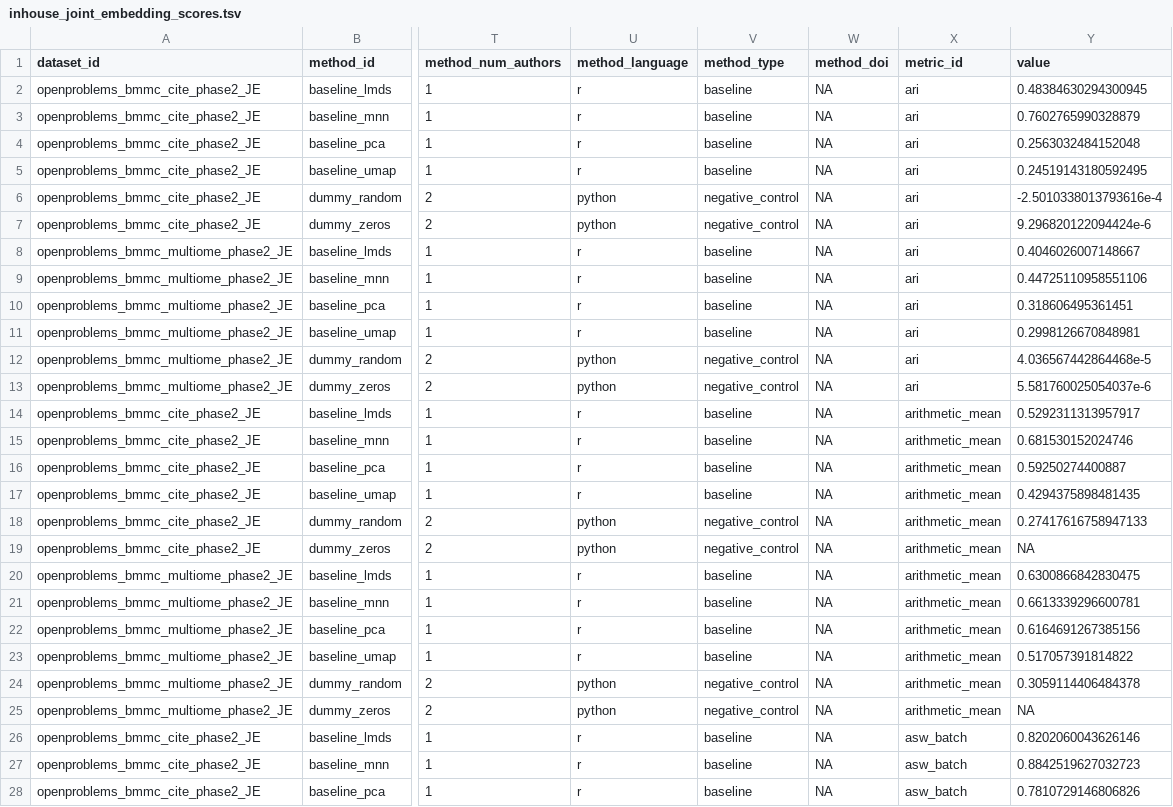
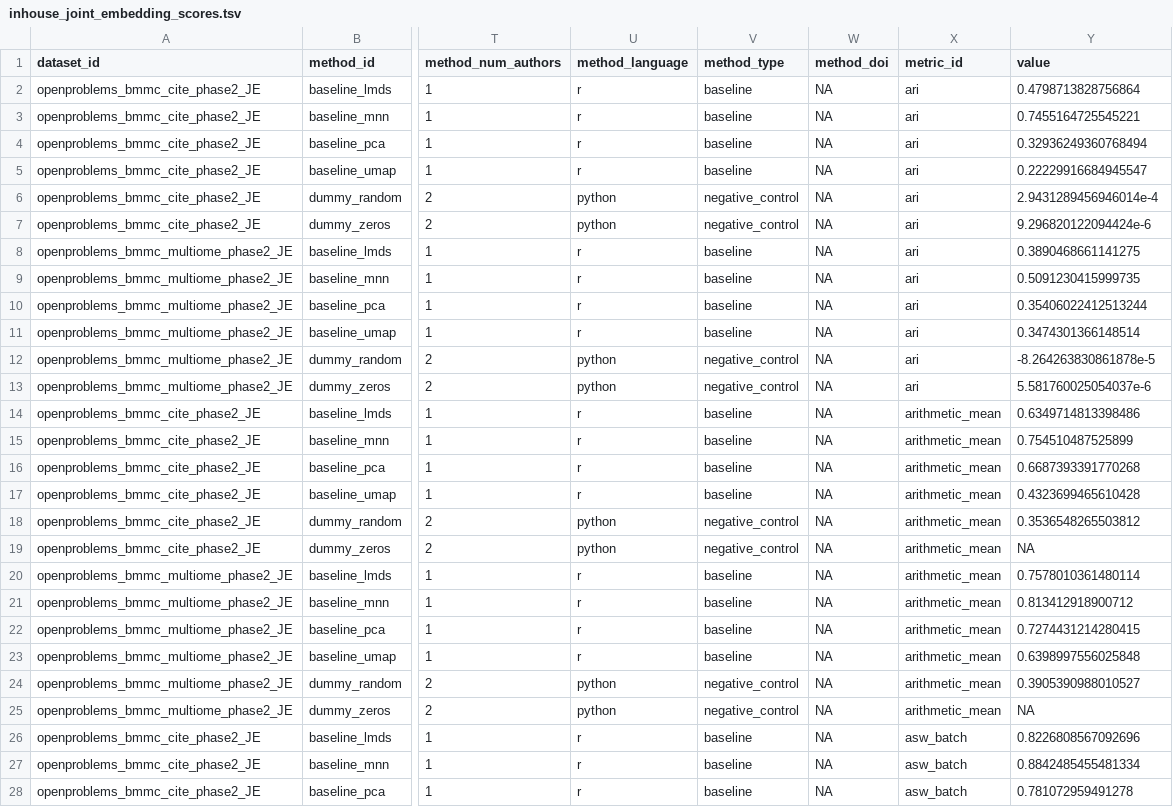
Before and after one commit to openproblems-bio/neurips2021_multimodal_viash, a TSV file: results/phase2_private/inhouse_joint_embedding_scores.tsv, drawn as a sheet; only a part is shown, gaps mark what is left out; the diff covers the shown part only; the diff names each change by its address in the sheet, - before the commit and + after, or states it on an @@ line.

```diff
--- a/results/phase2_private/inhouse_joint_embedding_scores.tsv
+++ b/results/phase2_private/inhouse_joint_embedding_scores.tsv
-Y2 (value): 0.48384630294300945
+Y2 (value): 0.4798713828756864
-Y3 (value): 0.7602765990328879
+Y3 (value): 0.7455164725545221
-Y4 (value): 0.2563032484152048
+Y4 (value): 0.32936249360768494
-Y5 (value): 0.24519143180592495
+Y5 (value): 0.22229916684945547
-Y6 (value): -2.5010338013793616e-4
+Y6 (value): 2.9431289456946014e-4
-Y8 (value): 0.4046026007148667
+Y8 (value): 0.3890468661141275
-Y9 (value): 0.44725110958551106
+Y9 (value): 0.5091230415999735
-Y10 (value): 0.318606495361451
+Y10 (value): 0.35406022412513244
-Y11 (value): 0.2998126670848981
+Y11 (value): 0.3474301366148514
-Y12 (value): 4.036567442864468e-5
+Y12 (value): -8.264263830861878e-5
-Y14 (value): 0.5292311313957917
+Y14 (value): 0.6349714813398486
-Y15 (value): 0.681530152024746
+Y15 (value): 0.754510487525899
-Y16 (value): 0.59250274400887
+Y16 (value): 0.6687393391770268
-Y17 (value): 0.4294375898481435
+Y17 (value): 0.4323699465610428
-Y18 (value): 0.27417616758947133
+Y18 (value): 0.3536548265503812
-Y20 (value): 0.6300866842830475
+Y20 (value): 0.7578010361480114
-Y21 (value): 0.6613339296600781
+Y21 (value): 0.813412918900712
-Y22 (value): 0.6164691267385156
+Y22 (value): 0.7274431214280415
-Y23 (value): 0.517057391814822
+Y23 (value): 0.6398997556025848
-Y24 (value): 0.3059114406484378
+Y24 (value): 0.3905390988010527
-Y26 (value): 0.8202060043626146
+Y26 (value): 0.8226808567092696
-Y27 (value): 0.8842519627032723
+Y27 (value): 0.8842485455481334
-Y28 (value): 0.7810729146806826
+Y28 (value): 0.781072959491278
```
Also changed, not shown: 110 edited cells elsewhere in this file, results/phase2_private/inhouse_joint_embedding_summary.tsv, 7 other files.
